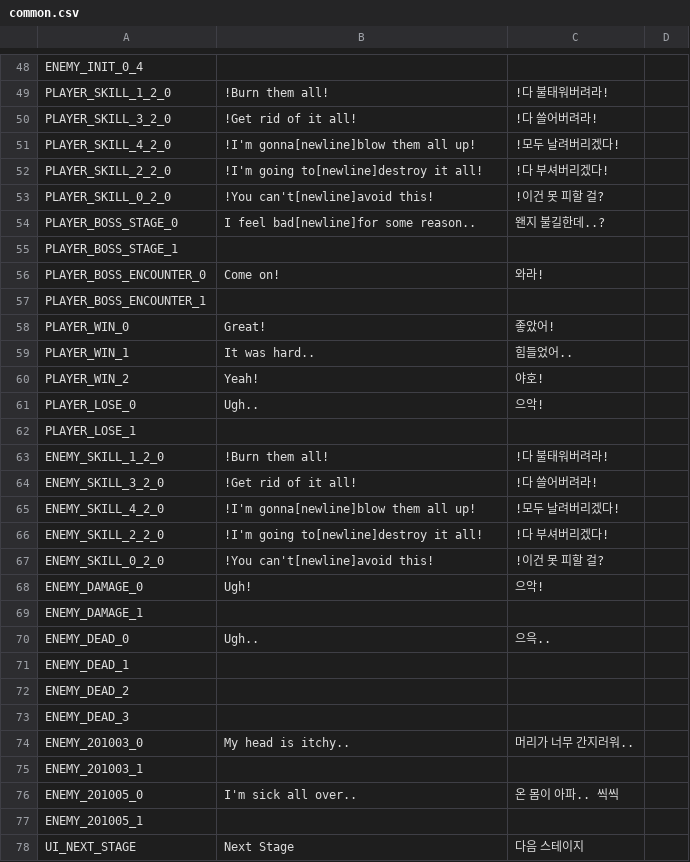
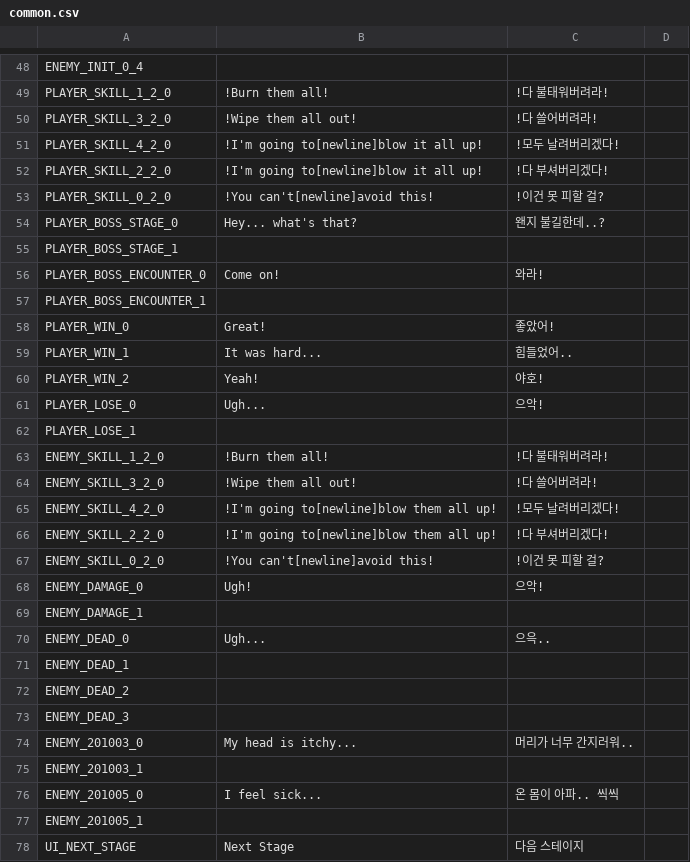
Before and after one commit to planetarium/NineChronicles, a CSV file: nekoyume/Assets/Resources/Localization/common.csv, drawn as a sheet; only a part is shown, gaps mark what is left out; the diff covers the shown part only.

```diff
--- a/nekoyume/Assets/Resources/Localization/common.csv
+++ b/nekoyume/Assets/Resources/Localization/common.csv
@@ -49,7 +49,7 @@ ENEMY_INIT_0_4,,
 PLAYER_SKILL_1_2_0,!Burn them all!,!다 불태워버려라!
-PLAYER_SKILL_3_2_0,!Get rid of it all!,!다 쓸어버려라!
-PLAYER_SKILL_4_2_0,!I'm gonna[newline]blow them all up!,!모두 날려버리겠다!
-PLAYER_SKILL_2_2_0,!I'm going to[newline]destroy it all!,!다 부셔버리겠다!
+PLAYER_SKILL_3_2_0,!Wipe them all out!,!다 쓸어버려라!
+PLAYER_SKILL_4_2_0,!I'm going to[newline]blow it all up!,!모두 날려버리겠다!
+PLAYER_SKILL_2_2_0,!I'm going to[newline]blow it all up!,!다 부셔버리겠다!
 PLAYER_SKILL_0_2_0,!You can't[newline]avoid this!,!이건 못 피할 걸?
-PLAYER_BOSS_STAGE_0,I feel bad[newline]for some reason..,왠지 불길한데..?
+PLAYER_BOSS_STAGE_0,Hey... what's that?,왠지 불길한데..?
 PLAYER_BOSS_STAGE_1,,
@@ -58,10 +58,10 @@ PLAYER_BOSS_ENCOUNTER_1,,
 PLAYER_WIN_0,Great!,좋았어!
-PLAYER_WIN_1,It was hard..,힘들었어..
+PLAYER_WIN_1,It was hard...,힘들었어..
 PLAYER_WIN_2,Yeah!,야호!
-PLAYER_LOSE_0,Ugh..,으악!
+PLAYER_LOSE_0,Ugh...,으악!
 PLAYER_LOSE_1,,
 ENEMY_SKILL_1_2_0,!Burn them all!,!다 불태워버려라!
-ENEMY_SKILL_3_2_0,!Get rid of it all!,!다 쓸어버려라!
-ENEMY_SKILL_4_2_0,!I'm gonna[newline]blow them all up!,!모두 날려버리겠다!
-ENEMY_SKILL_2_2_0,!I'm going to[newline]destroy it all!,!다 부셔버리겠다!
+ENEMY_SKILL_3_2_0,!Wipe them all out!,!다 쓸어버려라!
+ENEMY_SKILL_4_2_0,!I'm going to[newline]blow them all up!,!모두 날려버리겠다!
+ENEMY_SKILL_2_2_0,!I'm going to[newline]blow them all up!,!다 부셔버리겠다!
 ENEMY_SKILL_0_2_0,!You can't[newline]avoid this!,!이건 못 피할 걸?
@@ -69,3 +69,3 @@ ENEMY_DAMAGE_0,Ugh!,으악!
 ENEMY_DAMAGE_1,,
-ENEMY_DEAD_0,Ugh..,으윽..
+ENEMY_DEAD_0,Ugh...,으윽..
 ENEMY_DEAD_1,,
@@ -73,5 +73,5 @@ ENEMY_DEAD_2,,
 ENEMY_DEAD_3,,
-ENEMY_201003_0,My head is itchy..,머리가 너무 간지러워..
+ENEMY_201003_0,My head is itchy...,머리가 너무 간지러워..
 ENEMY_201003_1,,
-ENEMY_201005_0,I'm sick all over..,온 몸이 아파.. 씩씩
+ENEMY_201005_0,I feel sick...,온 몸이 아파.. 씩씩
 ENEMY_201005_1,,
```
Also changed, not shown: 31 edited cells elsewhere in this file, nekoyume/Assets/Resources/Localization/dialog.csv, nekoyume/Assets/Resources/Localization/enum_type.csv, 4 other files.
